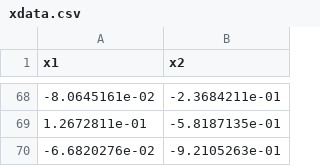
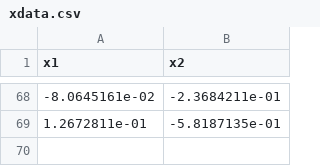
Before and after one commit to Nour336/data, a CSV file: xdata.csv, drawn as a sheet; only a part is shown, gaps mark what is left out.

Commit message:
Update xdata.csv

```diff
--- a/xdata.csv
+++ b/xdata.csv
@@ -69,2 +69 @@ x1,x2
 1.2672811e-01,-5.8187135e-01
--6.6820276e-02,-9.2105263e-01
```
